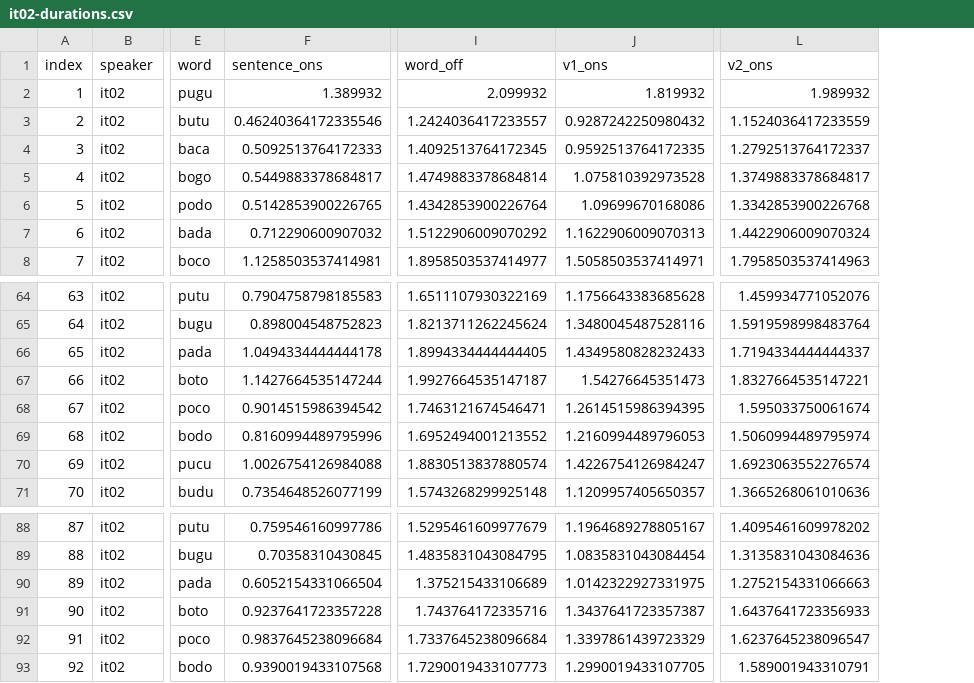
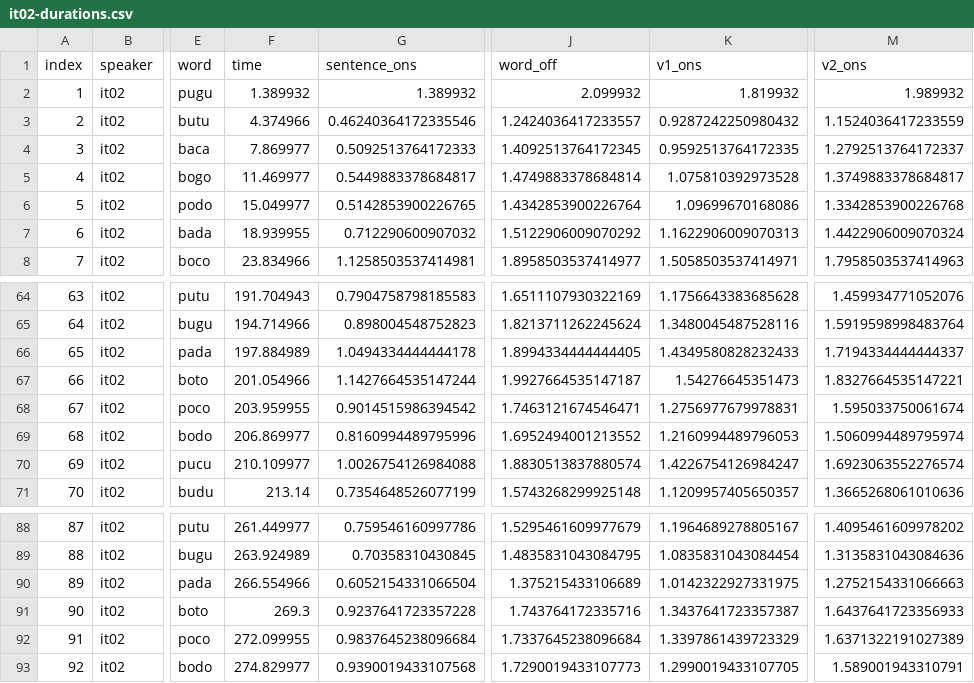
Before and after one commit to stefanocoretta/coretta2018itapol, a CSV file: data-raw/datasets/acoustics/it02-durations.csv, drawn as a sheet; only a part is shown, gaps mark what is left out; addresses are those after the commit; the diff names each change by its address in the sheet, - before the commit and + after, or states it on an @@ line.

```diff
--- a/data-raw/datasets/acoustics/it02-durations.csv
+++ b/data-raw/datasets/acoustics/it02-durations.csv
+column F (time), rows 2-8: 1.389932 | 4.374966 | 7.869977 | 11.469977 | 15.049977 | 18.939955 | 23.834966; rows 64-71: 191.704943 | 194.714966 | 197.884989 | 201.054966 | 203.959955 | 206.869977 | 210.109977 | 213.14; rows 88-93: 261.449977 | 263.924989 | 266.554966 | 269.3 | 272.099955 | 274.829977
-K68 (v1_ons): 1.2614515986394395
+K68 (v1_ons): 1.2756977679978831
-M92 (v2_ons): 1.6237645238096547
+M92 (v2_ons): 1.6371322191027389
```
Also changed, not shown: data-raw/datasets/acoustics/it01-durations.csv, data-raw/datasets/acoustics/it12-durations.csv, 18 other files.
